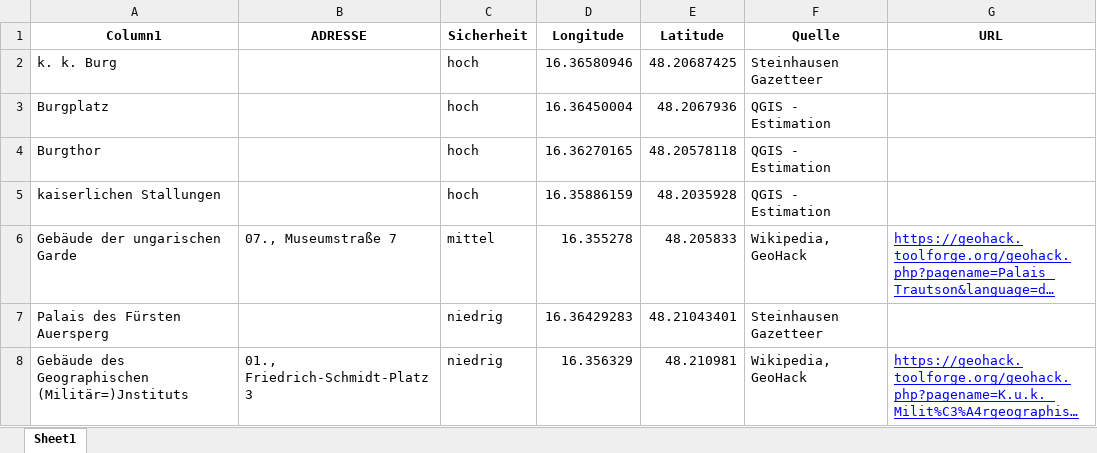
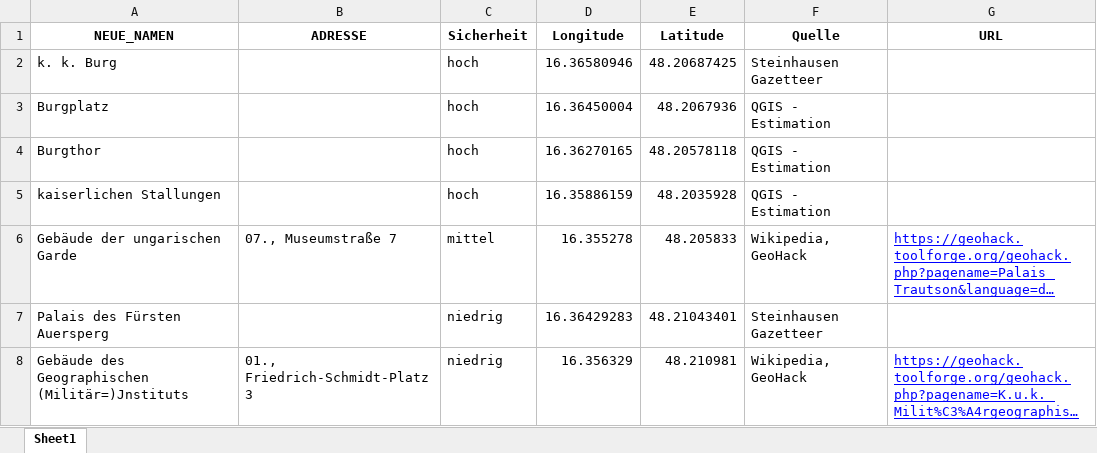
Before and after one commit to Sarah-lab-13/DataScienceProject, an Excel workbook: Data/all_places_coord.xlsx, sheet Sheet1, drawn as a sheet; only a part is shown; long unchanged cells end in …; values as stored, in another font and other column widths than the file's, no borders; table styles not drawn; the diff names each change by its address in the sheet, - before the commit and + after, or states it on an @@ line.

```diff
--- a/Data/all_places_coord.xlsx (sheet Sheet1)
+++ b/Data/all_places_coord.xlsx (sheet Sheet1)
-A1: Column1
+A1: NEUE_NAMEN
```
Also changed, not shown: Data/Sonntag/Chatgpt_coord.xlsx, Data/Sonntag/Chatgpt_coord_nn.xlsx, 11 other files.
